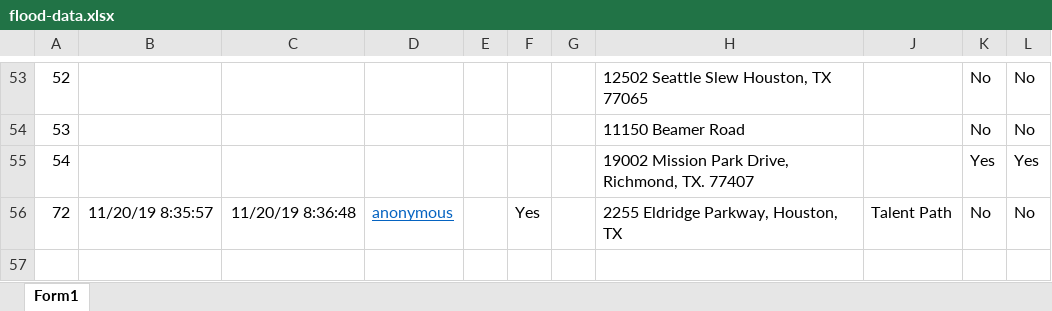
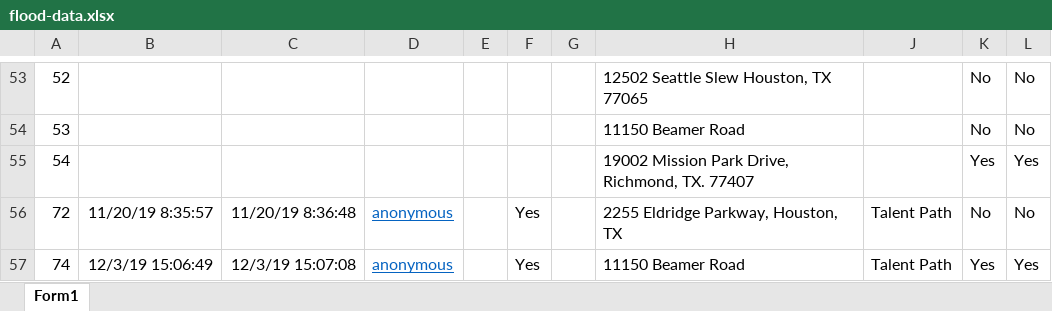
Before and after one commit to cellistalentpath/flood-server, an Excel workbook: flood-data.xlsx, sheet Form1, drawn as a sheet; only a part is shown, gaps mark what is left out; values as stored, in another font and other column widths than the file's, no borders; table styles not drawn; the diff names each change by its address in the sheet, - before the commit and + after, or states it on an @@ line.

Commit message:
new data

```diff
--- a/flood-data.xlsx (sheet Form1)
+++ b/flood-data.xlsx (sheet Form1)
+row 57: 74 | 12/3/19 15:06:49 | 12/3/19 15:07:08 | anonymous |  | Yes |  | 11150 Beamer Road | Talent Path | Yes | Yes
```
